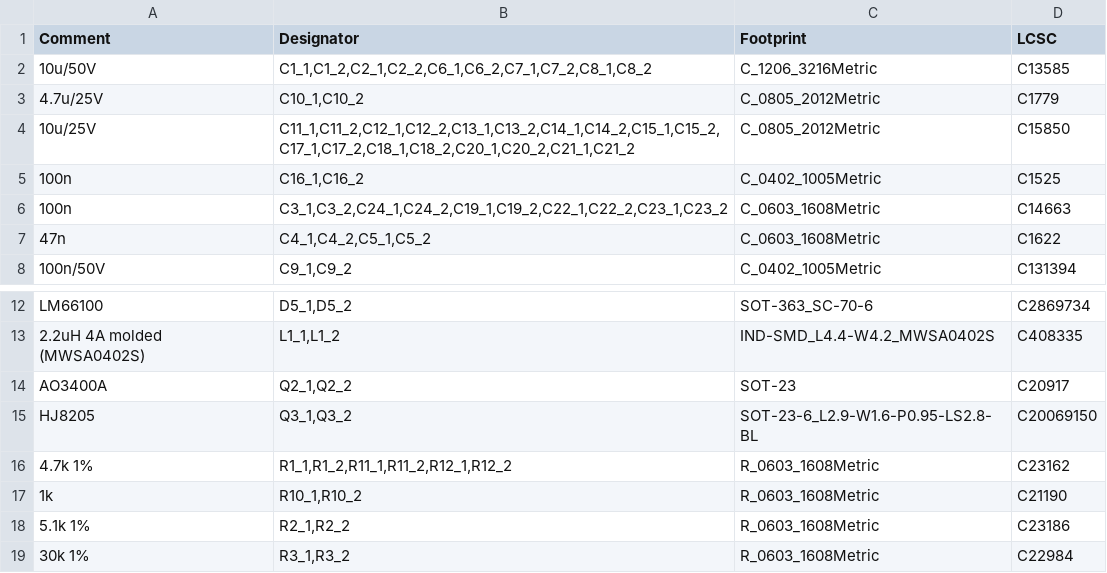
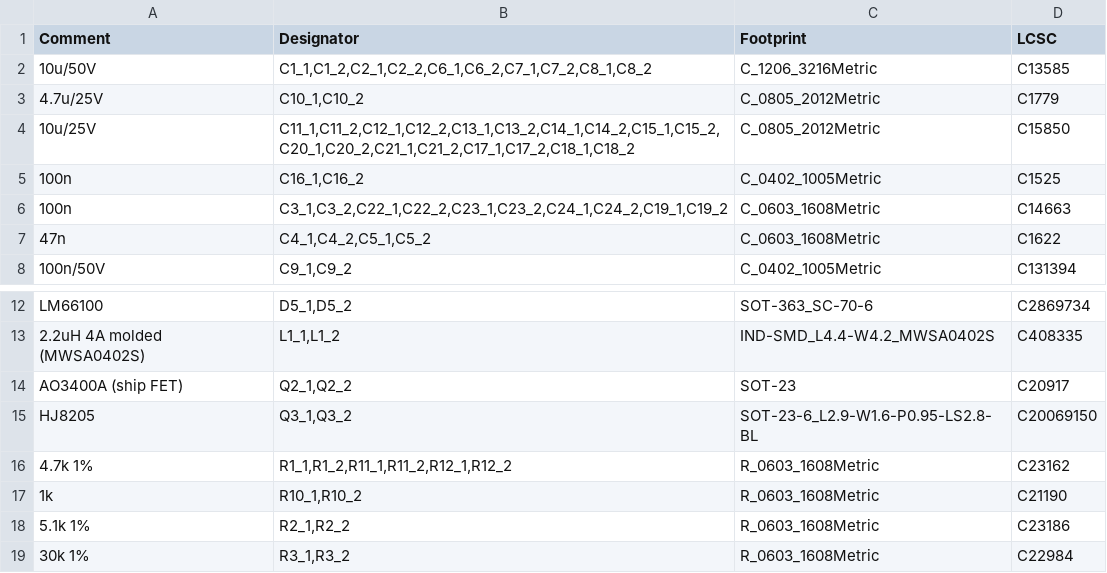
Before and after one commit to n3tk0/MeshCore, a CSV file: hardware/xiao-solar/panel/production/bom-jlc.csv, drawn as a sheet; only a part is shown, gaps mark what is left out.

```diff
--- a/hardware/xiao-solar/panel/production/bom-jlc.csv
+++ b/hardware/xiao-solar/panel/production/bom-jlc.csv
@@ -3,5 +3,5 @@ Comment,Designator,Footprint,LCSC
 4.7u/25V,"C10_1,C10_2",C_0805_2012Metric,C1779
-10u/25V,"C11_1,C11_2,C12_1,C12_2,C13_1,C13_2,C14_1,C14_2,C15_1,C15_2,C17_1,C17_2,C18_1,C18_2,C20_1,C20_2,C21_1,C21_2",C_0805_2012Metric,C15850
+10u/25V,"C11_1,C11_2,C12_1,C12_2,C13_1,C13_2,C14_1,C14_2,C15_1,C15_2,C20_1,C20_2,C21_1,C21_2,C17_1,C17_2,C18_1,C18_2",C_0805_2012Metric,C15850
 100n,"C16_1,C16_2",C_0402_1005Metric,C1525
-100n,"C3_1,C3_2,C24_1,C24_2,C19_1,C19_2,C22_1,C22_2,C23_1,C23_2",C_0603_1608Metric,C14663
+100n,"C3_1,C3_2,C22_1,C22_2,C23_1,C23_2,C24_1,C24_2,C19_1,C19_2",C_0603_1608Metric,C14663
 47n,"C4_1,C4_2,C5_1,C5_2",C_0603_1608Metric,C1622
@@ -13,3 +13,3 @@ LM66100,"D5_1,D5_2",SOT-363_SC-70-6,C2869734
 2.2uH 4A molded (MWSA0402S),"L1_1,L1_2",IND-SMD_L4.4-W4.2_MWSA0402S,C408335
-AO3400A,"Q2_1,Q2_2",SOT-23,C20917
+AO3400A (ship FET),"Q2_1,Q2_2",SOT-23,C20917
 HJ8205,"Q3_1,Q3_2",SOT-23-6_L2.9-W1.6-P0.95-LS2.8-BL,C20069150
```
Also changed, not shown: hardware/xiao-solar/panel/production/cpl-jlc.csv, 31 other files.
